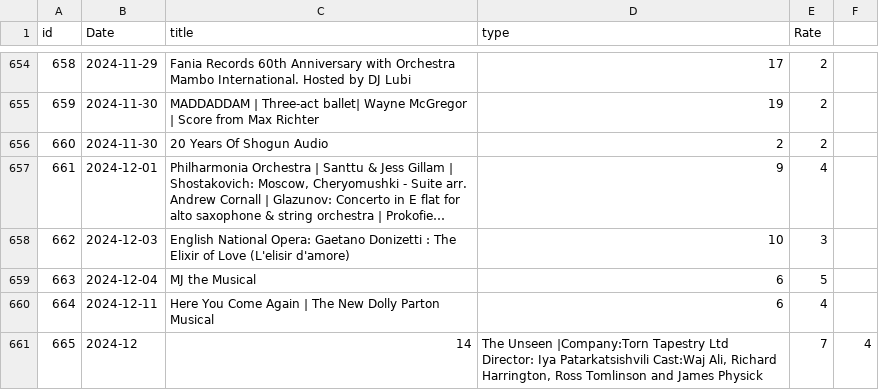
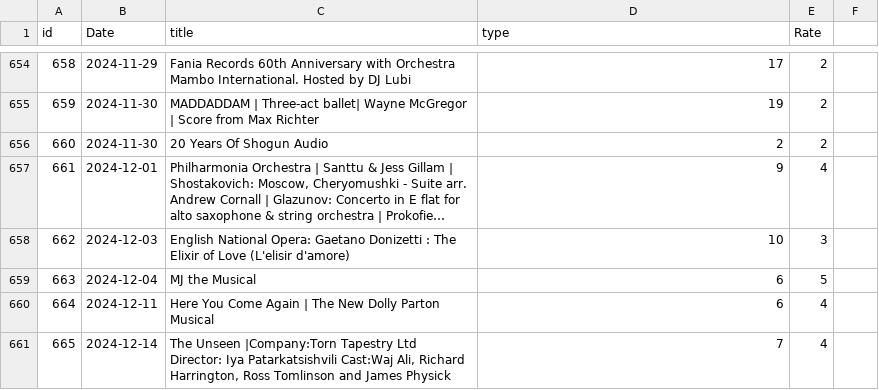
Before and after one commit to alexandroskilias/eventsDB, a CSV file: Tables/Events.csv, drawn as a sheet; only a part is shown, gaps mark what is left out; long unchanged cells end in ….

Commit message:
Fixed date issue

```diff
--- a/Tables/Events.csv
+++ b/Tables/Events.csv
@@ -660,2 +660,2 @@ id;Date;title;type;Rate
 664;2024-12-11;Here You Come Again | The New Dolly Parton Musical;6;4
-665;2024-12;14;The Unseen |Company:Torn Tapestry Ltd Director: Iya Patarkatsishvili Cast:Waj Ali, Richard Harrington, Ross Tomlinson and James Physick;7;4
+665;2024-12-14;The Unseen |Company:Torn Tapestry Ltd Director: Iya Patarkatsishvili Cast:Waj Ali, Richard Harrington, Ross Tomlinson and James Physick;7;4
```
